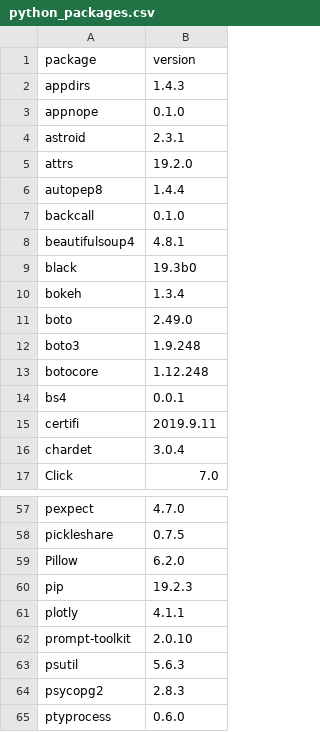
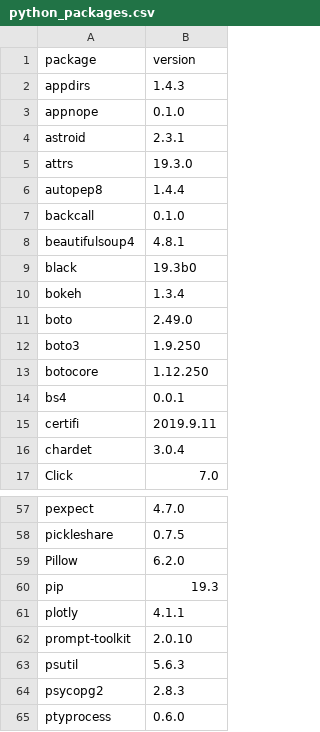
Before and after one commit to dysonance/Base, a CSV file: data/python_packages.csv, drawn as a sheet; only a part is shown, gaps mark what is left out.

```diff
--- a/data/python_packages.csv
+++ b/data/python_packages.csv
@@ -4,3 +4,3 @@ appnope,0.1.0
 astroid,2.3.1
-attrs,19.2.0
+attrs,19.3.0
 autopep8,1.4.4
@@ -11,4 +11,4 @@ bokeh,1.3.4
 boto,2.49.0
-boto3,1.9.248
-botocore,1.12.248
+boto3,1.9.250
+botocore,1.12.250
 bs4,0.0.1
@@ -59,3 +59,3 @@ pickleshare,0.7.5
 Pillow,6.2.0
-pip,19.2.3
+pip,19.3
 plotly,4.1.1
```
Also changed, not shown: data/brew_packages.csv, 1 other file.
